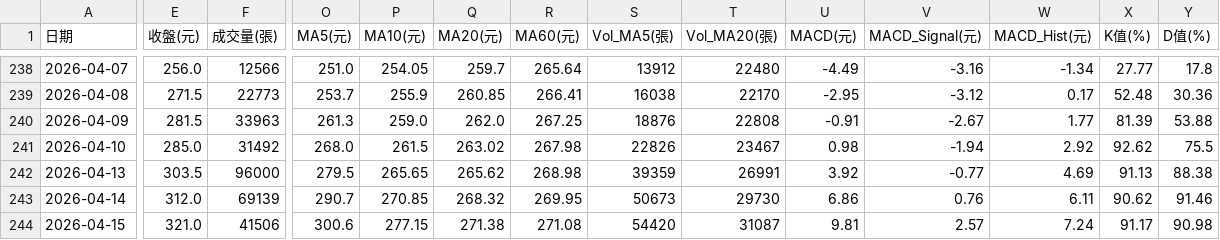
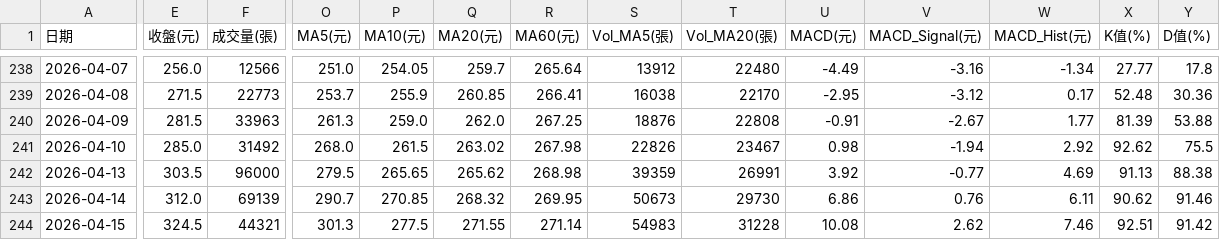
Before and after one commit to Morrispeng1990/stock, a CSV file: 2327_綜合分析_20260415.csv, drawn as a sheet; only a part is shown, gaps mark what is left out; the diff covers the shown part only; the diff names each change by its address in the sheet, - before the commit and + after, or states it on an @@ line.

```diff
--- a/2327_綜合分析_20260415.csv
+++ b/2327_綜合分析_20260415.csv
-E244 (收盤(元)): 321.0
+E244 (收盤(元)): 324.5
-F244 (成交量(張)): 41506
+F244 (成交量(張)): 44321
-O244 (MA5(元)): 300.6
+O244 (MA5(元)): 301.3
-P244 (MA10(元)): 277.15
+P244 (MA10(元)): 277.5
-Q244 (MA20(元)): 271.38
+Q244 (MA20(元)): 271.55
-R244 (MA60(元)): 271.08
+R244 (MA60(元)): 271.14
-S244 (Vol_MA5(張)): 54420
+S244 (Vol_MA5(張)): 54983
-T244 (Vol_MA20(張)): 31087
+T244 (Vol_MA20(張)): 31228
-U244 (MACD(元)): 9.81
+U244 (MACD(元)): 10.08
-V244 (MACD_Signal(元)): 2.57
+V244 (MACD_Signal(元)): 2.62
-W244 (MACD_Hist(元)): 7.24
+W244 (MACD_Hist(元)): 7.46
-X244 (K值(%)): 91.17
+X244 (K值(%)): 92.51
-Y244 (D值(%)): 90.98
+Y244 (D值(%)): 91.42
```
Also changed, not shown: 9 edited cells elsewhere in this file.
